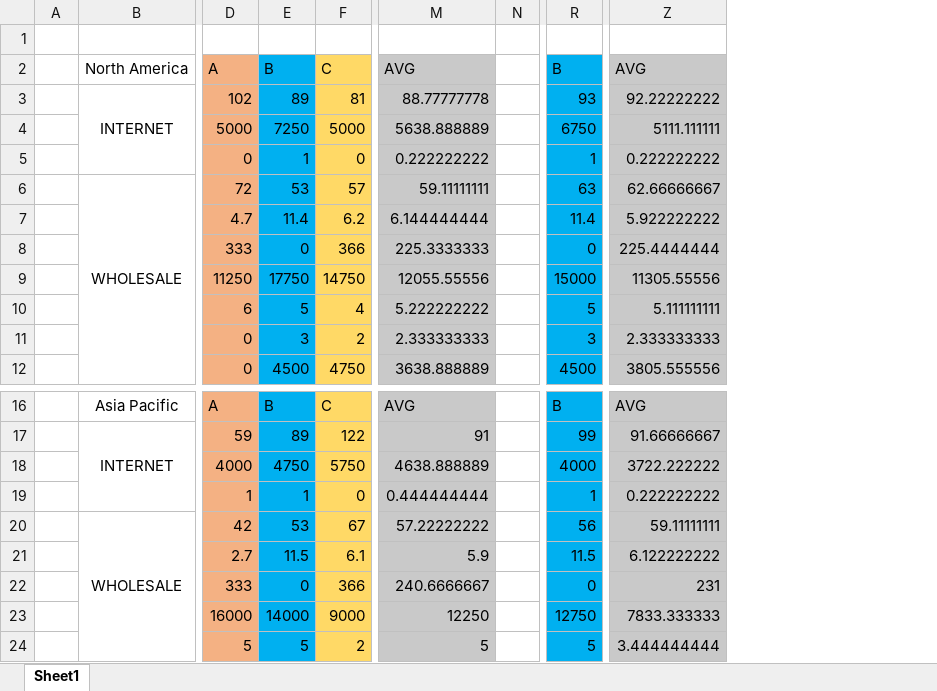
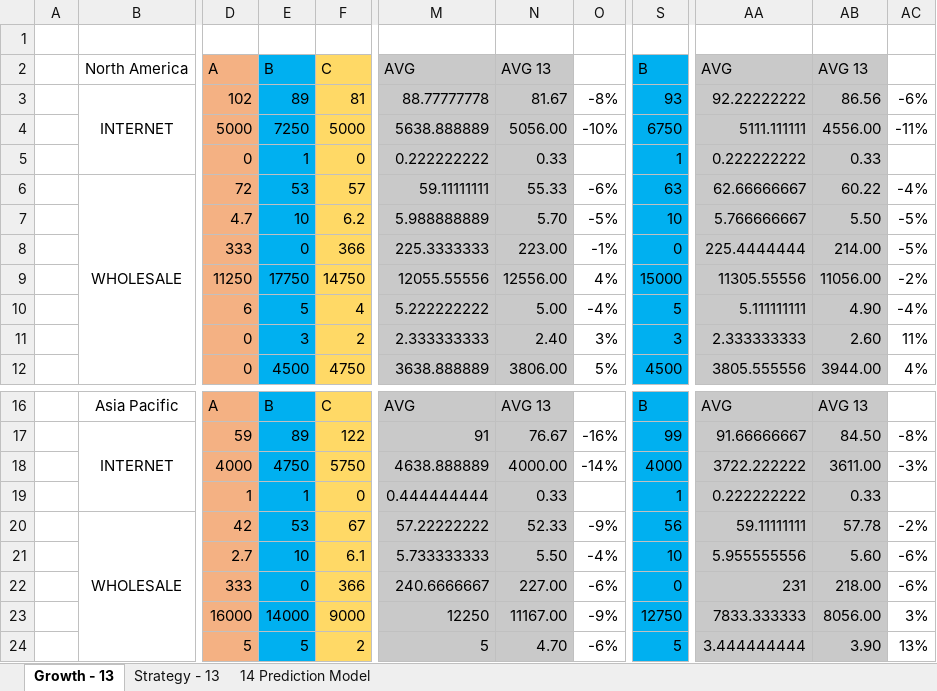
Before and after one commit to Magevo/BazBallers, an Excel workbook: Predictions.xlsx, sheet Growth - 13, drawn as a sheet; only a part is shown, gaps mark what is left out; values as stored, in another font and other column widths than the file's, no borders; conditional formats not drawn; removed rows and columns are numbered as before the commit, all else as after; the diff names each change by its address in the sheet, - before the commit and + after, or states it on an @@ line.

```diff
--- a/Predictions.xlsx (sheet Growth - 13)
+++ b/Predictions.xlsx (sheet Growth - 13)
-sheet tab: Sheet1
+sheet tab: Growth - 13
+sheet tab: Strategy - 13
+sheet tab: 14 Prediction Model
-column N, empty
+column N, rows 2-12: AVG 13 | 81.67 | 5056.00 | 0.33 | 55.33 | 5.70 | 223.00 | 12556.00 | 5.00 | 2.40 | 3806.00; rows 16-24: AVG 13 | 76.67 | 4000.00 | 0.33 | 52.33 | 5.50 | 227.00 | 11167.00 | 4.70
+column O, rows 3-12: -8% | -10% |  | -6% | -5% | -1% | 4% | -4% | 3% | 5%; rows 17-24: -16% | -14% |  | -9% | -4% | -6% | -9% | -6%
+column AB, rows 2-12: AVG 13 | 86.56 | 4556.00 | 0.33 | 60.22 | 5.50 | 214.00 | 11056.00 | 4.90 | 2.60 | 3944.00; rows 16-24: AVG 13 | 84.50 | 3611.00 | 0.33 | 57.78 | 5.60 | 218.00 | 8056.00 | 3.90
+column AC, rows 3-12: -6% | -11% |  | -4% | -5% | -5% | -2% | -4% | 11% | 4%; rows 17-24: -8% | -3% |  | -2% | -6% | -6% | 3% | 13%
-E7: 11.4
+E7: 10
-M7: 6.144444444
+M7: 5.988888889
-S7: 11.4
+S7: 10
-AA7: 5.922222222
+AA7: 5.766666667
-E21: 11.5
+E21: 10
-M21: 5.9
+M21: 5.733333333
-S21: 11.5
+S21: 10
-AA21: 6.122222222
+AA21: 5.955555556
```
Also changed, not shown: formulas that keep their value, Assumptions.xlsx, 3 other files.
